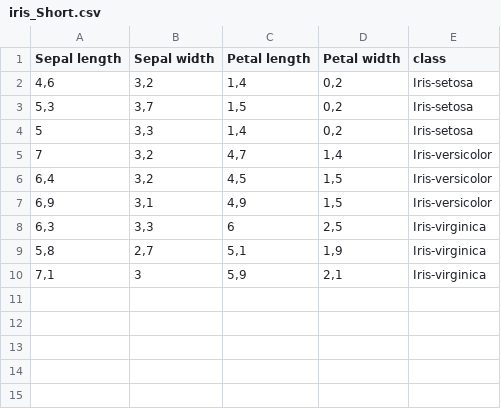
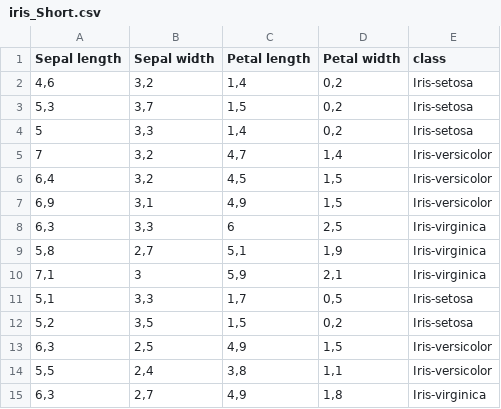
Before and after one commit to CGunna/AdaptiveSoftwareSysteme, a CSV file: Tree.Visualization/bin/Debug/Examples/iris_Short.csv, drawn as a sheet.

Commit message:
First beatiful version of decision tree

```diff
--- a/Tree.Visualization/bin/Debug/Examples/iris_Short.csv
+++ b/Tree.Visualization/bin/Debug/Examples/iris_Short.csv
@@ -10 +10,6 @@ Sepal length;Sepal width;Petal length;Petal width;class
 7,1;3;5,9;2,1;Iris-virginica
+5,1;3,3;1,7;0,5;Iris-setosa
+5,2;3,5;1,5;0,2;Iris-setosa
+6,3;2,5;4,9;1,5;Iris-versicolor
+5,5;2,4;3,8;1,1;Iris-versicolor
+6,3;2,7;4,9;1,8;Iris-virginica
```
Also changed, not shown: 23 other files.
